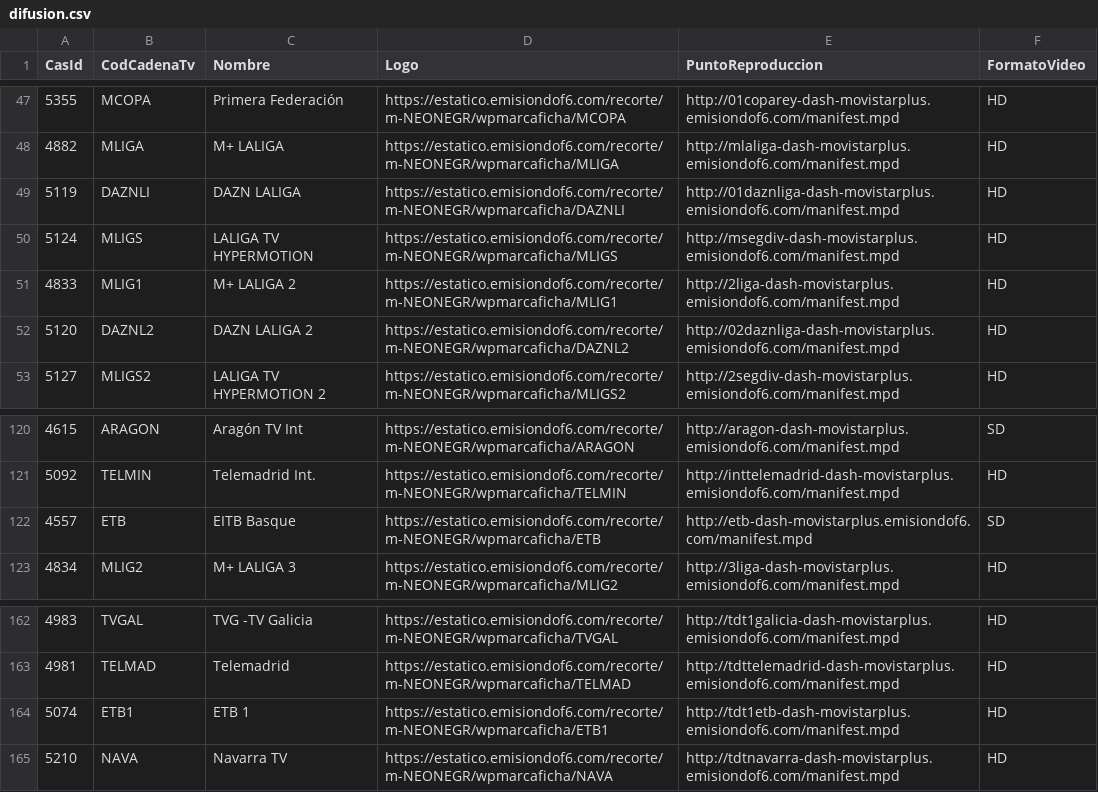
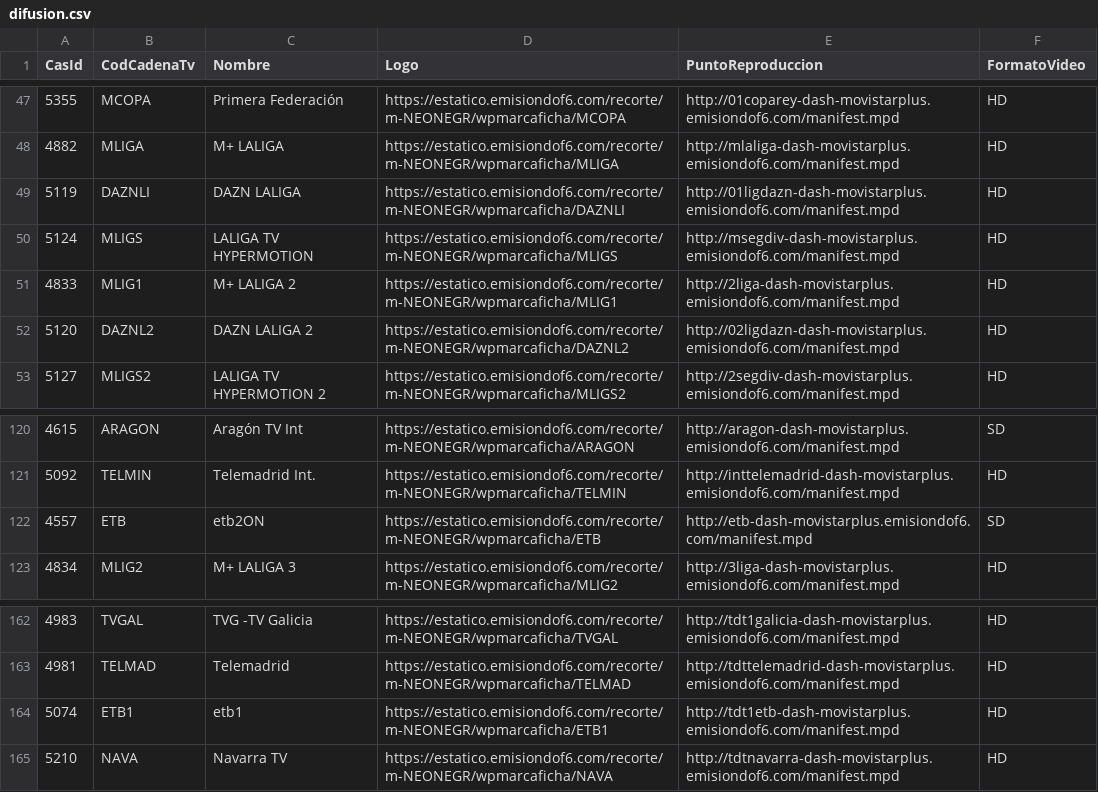
Before and after one commit to parotris3/Mfeed, a CSV file: difusion.csv, drawn as a sheet; only a part is shown, gaps mark what is left out.

```diff
--- a/difusion.csv
+++ b/difusion.csv
@@ -48,6 +48,6 @@
 "4882","MLIGA","M+ LALIGA","https://estatico.emisiondof6.com/recorte/m-NEONEGR/wpmarcaficha/MLIGA","http://mlaliga-dash-movistarplus.emisiondof6.com/manifest.mpd","HD"
-"5119","DAZNLI","DAZN LALIGA","https://estatico.emisiondof6.com/recorte/m-NEONEGR/wpmarcaficha/DAZNLI","http://01daznliga-dash-movistarplus.emisiondof6.com/manifest.mpd","HD"
+"5119","DAZNLI","DAZN LALIGA","https://estatico.emisiondof6.com/recorte/m-NEONEGR/wpmarcaficha/DAZNLI","http://01ligdazn-dash-movistarplus.emisiondof6.com/manifest.mpd","HD"
 "5124","MLIGS","LALIGA TV HYPERMOTION","https://estatico.emisiondof6.com/recorte/m-NEONEGR/wpmarcaficha/MLIGS","http://msegdiv-dash-movistarplus.emisiondof6.com/manifest.mpd","HD"
 "4833","MLIG1","M+ LALIGA 2","https://estatico.emisiondof6.com/recorte/m-NEONEGR/wpmarcaficha/MLIG1","http://2liga-dash-movistarplus.emisiondof6.com/manifest.mpd","HD"
-"5120","DAZNL2","DAZN LALIGA 2","https://estatico.emisiondof6.com/recorte/m-NEONEGR/wpmarcaficha/DAZNL2","http://02daznliga-dash-movistarplus.emisiondof6.com/manifest.mpd","HD"
+"5120","DAZNL2","DAZN LALIGA 2","https://estatico.emisiondof6.com/recorte/m-NEONEGR/wpmarcaficha/DAZNL2","http://02ligdazn-dash-movistarplus.emisiondof6.com/manifest.mpd","HD"
 "5127","MLIGS2","LALIGA TV HYPERMOTION 2","https://estatico.emisiondof6.com/recorte/m-NEONEGR/wpmarcaficha/MLIGS2","http://2segdiv-dash-movistarplus.emisiondof6.com/manifest.mpd","HD"
@@ -121,3 +121,3 @@
 "5092","TELMIN","Telemadrid Int.","https://estatico.emisiondof6.com/recorte/m-NEONEGR/wpmarcaficha/TELMIN","http://inttelemadrid-dash-movistarplus.emisiondof6.com/manifest.mpd","HD"
-"4557","ETB","EITB Basque","https://estatico.emisiondof6.com/recorte/m-NEONEGR/wpmarcaficha/ETB","http://etb-dash-movistarplus.emisiondof6.com/manifest.mpd","SD"
+"4557","ETB","etb2ON","https://estatico.emisiondof6.com/recorte/m-NEONEGR/wpmarcaficha/ETB","http://etb-dash-movistarplus.emisiondof6.com/manifest.mpd","SD"
 "4834","MLIG2","M+ LALIGA 3","https://estatico.emisiondof6.com/recorte/m-NEONEGR/wpmarcaficha/MLIG2","http://3liga-dash-movistarplus.emisiondof6.com/manifest.mpd","HD"
@@ -163,3 +163,3 @@
 "4981","TELMAD","Telemadrid","https://estatico.emisiondof6.com/recorte/m-NEONEGR/wpmarcaficha/TELMAD","http://tdttelemadrid-dash-movistarplus.emisiondof6.com/manifest.mpd","HD"
-"5074","ETB1","ETB 1","https://estatico.emisiondof6.com/recorte/m-NEONEGR/wpmarcaficha/ETB1","http://tdt1etb-dash-movistarplus.emisiondof6.com/manifest.mpd","HD"
+"5074","ETB1","etb1","https://estatico.emisiondof6.com/recorte/m-NEONEGR/wpmarcaficha/ETB1","http://tdt1etb-dash-movistarplus.emisiondof6.com/manifest.mpd","HD"
 "5210","NAVA","Navarra TV","https://estatico.emisiondof6.com/recorte/m-NEONEGR/wpmarcaficha/NAVA","http://tdtnavarra-dash-movistarplus.emisiondof6.com/manifest.mpd","HD"
```
Also changed, not shown: cambios.csv, ott.csv.
